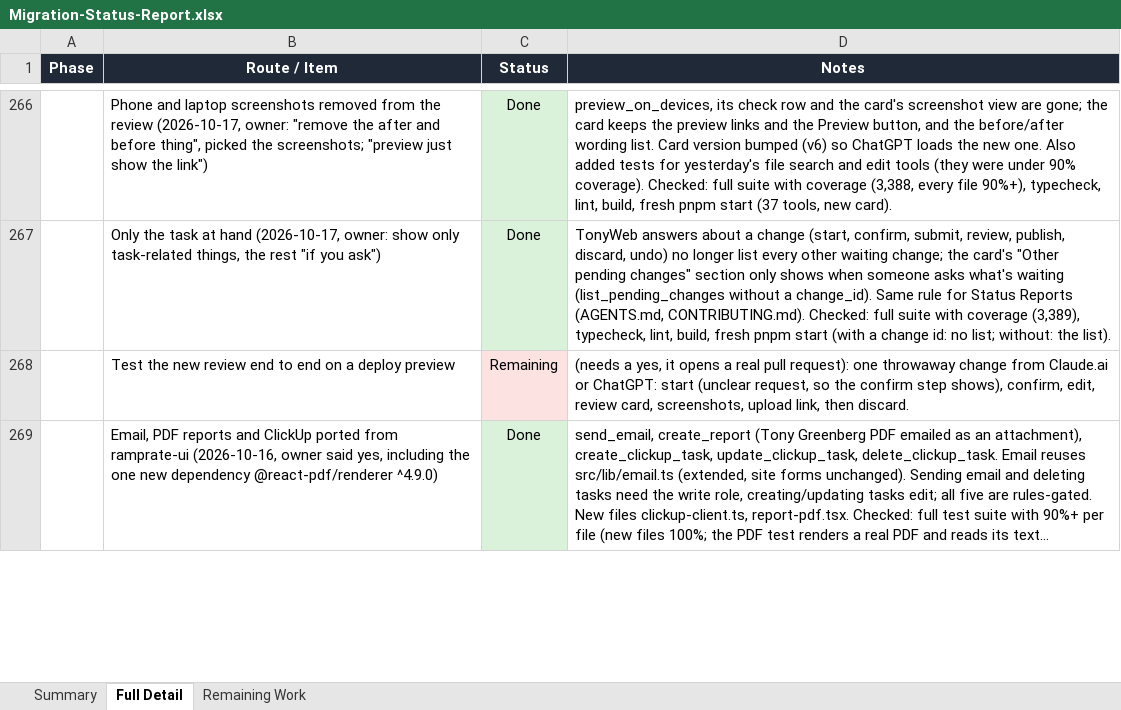
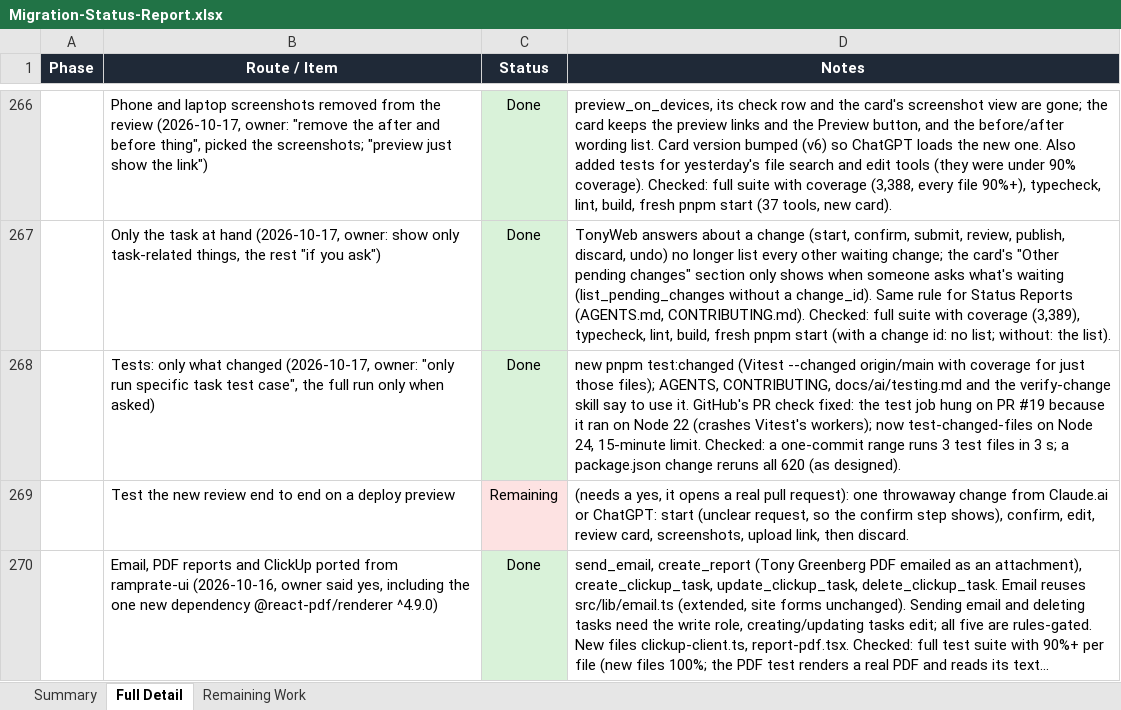
Before and after one commit to RRTONY/tonygreenberg-website, an Excel workbook: Migration-Status-Report.xlsx, sheet Full Detail, drawn as a sheet; only a part is shown, gaps mark what is left out; long unchanged cells end in …; values as stored, in another font and other column widths than the file's, no borders; the diff names each change by its address in the sheet, - before the commit and + after, or states it on an @@ line.

```diff
--- a/Migration-Status-Report.xlsx (sheet Full Detail)
+++ b/Migration-Status-Report.xlsx (sheet Full Detail)
+row 268:  | Tests: only what changed (2026-10-17, owner: "only run specific task test case", the full run only when asked) | Done | new pnpm test:changed (Vitest --changed origin/main with coverage for just those files); AGENTS, CONTRIBUTING, docs/ai/testing.md and the verify-change skill say to use it. GitHub's PR check fixed: the test job hung on PR #19 because it ran on Node 22 (crashes Vitest's workers); now test-changed-files on Node 24, 15-minute limit. Checked: a one-commit range runs 3 test files in 3 s; a package.json change reruns all 620 (as designed).
```
Also changed, not shown: sheet Summary, 8 other files.
